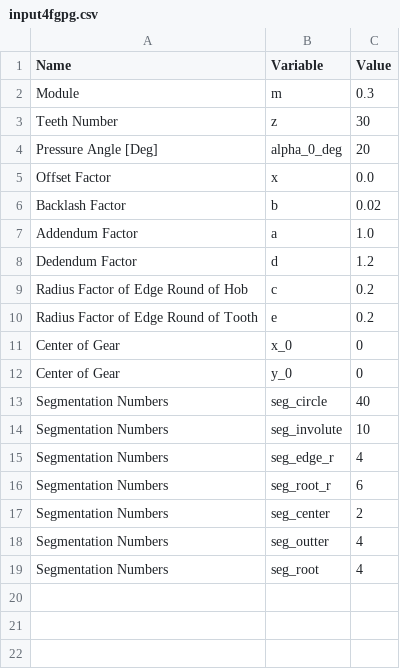
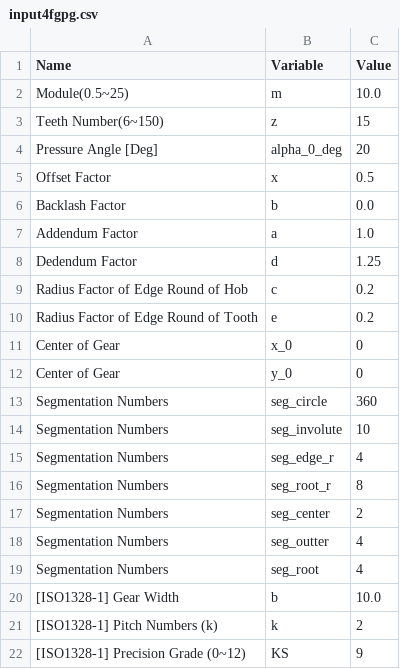
Before and after one commit to dymaxionkim/FGPG, a CSV file: input4fgpg.csv, drawn as a sheet.

```diff
--- a/input4fgpg.csv
+++ b/input4fgpg.csv
@@ -1,9 +1,9 @@
 Name,Variable,Value
-Module,m,0.3
-Teeth Number,z,30
+Module(0.5~25),m,10.0
+Teeth Number(6~150),z,15
 Pressure Angle [Deg],alpha_0_deg,20
-Offset Factor,x,0.0
-Backlash Factor,b,0.02
+Offset Factor,x,0.5
+Backlash Factor,b,0.0
 Addendum Factor,a,1.0
-Dedendum Factor,d,1.2
+Dedendum Factor,d,1.25
 Radius Factor of Edge Round of Hob,c,0.2
@@ -12,6 +12,6 @@ Center of Gear,x_0,0
 Center of Gear,y_0,0
-Segmentation Numbers,seg_circle,40
+Segmentation Numbers,seg_circle,360
 Segmentation Numbers,seg_involute,10
 Segmentation Numbers,seg_edge_r,4
-Segmentation Numbers,seg_root_r,6
+Segmentation Numbers,seg_root_r,8
 Segmentation Numbers,seg_center,2
@@ -19 +19,4 @@ Segmentation Numbers,seg_outter,4
 Segmentation Numbers,seg_root,4
+[ISO1328-1] Gear Width,b,10.0
+[ISO1328-1] Pitch Numbers (k),k,2
+[ISO1328-1] Precision Grade (0~12),KS,9
```
Also changed, not shown: 1 other file.
